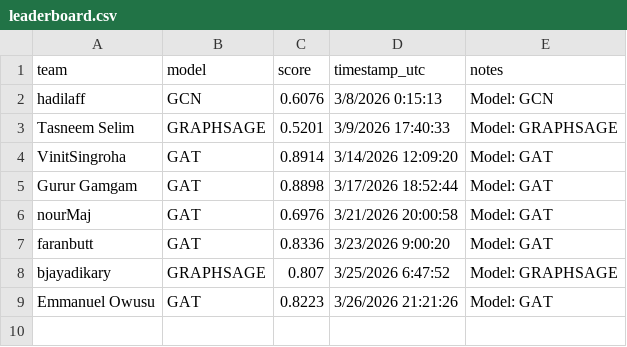
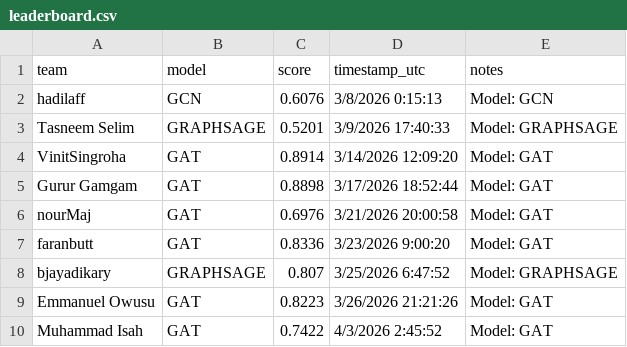
Before and after one commit to mubbytheback/NetLinkArena_LLM, a CSV file: leaderboard/leaderboard.csv, drawn as a sheet; the diff names each change by its address in the sheet, - before the commit and + after, or states it on an @@ line.

Commit message:
🏆 Auto-update leaderboard

```diff
--- a/leaderboard/leaderboard.csv
+++ b/leaderboard/leaderboard.csv
+row 10: Muhammad Isah | GAT | 0.7422 | 4/3/2026 2:45:52 | Model: GAT
```
Also changed, not shown: 2 other files.
